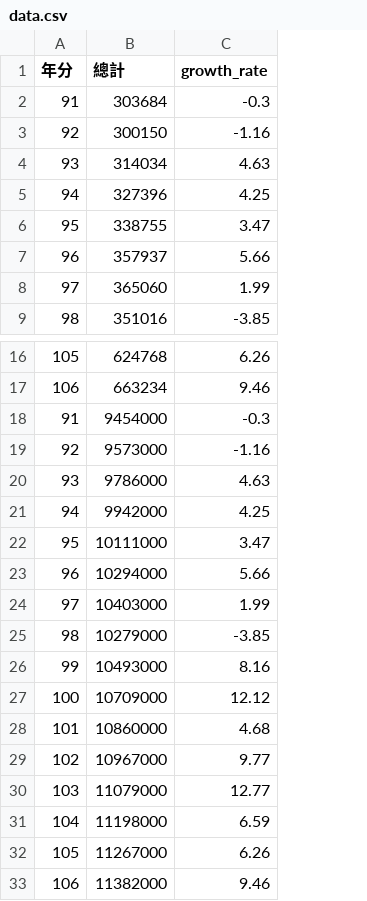
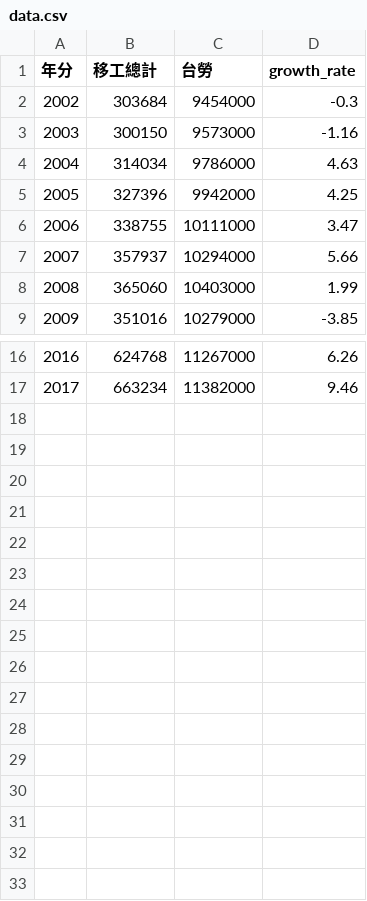
Before and after one commit to YoChenYin/YoChenYin.github.io, a CSV file: data.csv, drawn as a sheet; only a part is shown, gaps mark what is left out; removed rows and columns are numbered as before the commit, all else as after; the diff names each change by its address in the sheet, - before the commit and + after, or states it on an @@ line.

Commit message:
Add files via upload

```diff
--- a/data.csv
+++ b/data.csv
+column C (台勞), rows 2-9: 9454000 | 9573000 | 9786000 | 9942000 | 10111000 | 10294000 | 10403000 | 10279000; rows 16-17: 11267000 | 11382000
-B1: 總計
+B1: 移工總計
@@ column A (年分) renumbered between rows 2 and 17 @@
-row 18: 91 | 9454000 | -0.3
-row 19: 92 | 9573000 | -1.16
-row 20: 93 | 9786000 | 4.63
-row 21: 94 | 9942000 | 4.25
-row 22: 95 | 10111000 | 3.47
-row 23: 96 | 10294000 | 5.66
-row 24: 97 | 10403000 | 1.99
-row 25: 98 | 10279000 | -3.85
-row 26: 99 | 10493000 | 8.16
-row 27: 100 | 10709000 | 12.12
-row 28: 101 | 10860000 | 4.68
-row 29: 102 | 10967000 | 9.77
-row 30: 103 | 11079000 | 12.77
-row 31: 104 | 11198000 | 6.59
-row 32: 105 | 11267000 | 6.26
-row 33: 106 | 11382000 | 9.46
```
